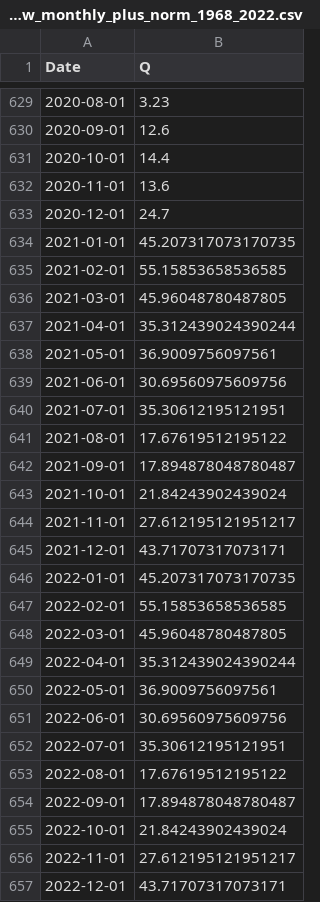
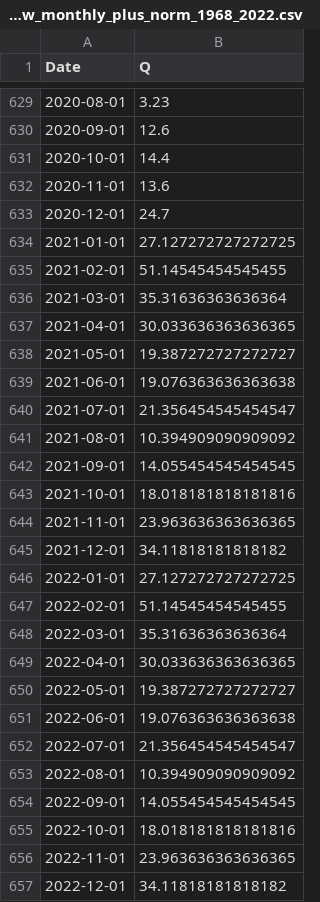
Before and after one commit to hydrosolutions/taqsim, a CSV file: data/Navoi_min_flow_monthly_plus_norm_1968_2022.csv, drawn as a sheet; only a part is shown, gaps mark what is left out.

Commit message:
Add SLURM script for ZRB system simulation and update flow data

```diff
--- a/data/Navoi_min_flow_monthly_plus_norm_1968_2022.csv
+++ b/data/Navoi_min_flow_monthly_plus_norm_1968_2022.csv
@@ -633,25 +633,25 @@ Date,Q
 2020-12-01,24.7
-2021-01-01,45.207317073170735
-2021-02-01,55.15853658536585
-2021-03-01,45.96048780487805
-2021-04-01,35.312439024390244
-2021-05-01,36.9009756097561
-2021-06-01,30.69560975609756
-2021-07-01,35.30612195121951
-2021-08-01,17.67619512195122
-2021-09-01,17.894878048780487
-2021-10-01,21.84243902439024
-2021-11-01,27.612195121951217
-2021-12-01,43.71707317073171
-2022-01-01,45.207317073170735
-2022-02-01,55.15853658536585
-2022-03-01,45.96048780487805
-2022-04-01,35.312439024390244
-2022-05-01,36.9009756097561
-2022-06-01,30.69560975609756
-2022-07-01,35.30612195121951
-2022-08-01,17.67619512195122
-2022-09-01,17.894878048780487
-2022-10-01,21.84243902439024
-2022-11-01,27.612195121951217
-2022-12-01,43.71707317073171
+2021-01-01,27.127272727272725
+2021-02-01,51.14545454545455
+2021-03-01,35.31636363636364
+2021-04-01,30.033636363636365
+2021-05-01,19.387272727272727
+2021-06-01,19.076363636363638
+2021-07-01,21.356454545454547
+2021-08-01,10.394909090909092
+2021-09-01,14.055454545454545
+2021-10-01,18.018181818181816
+2021-11-01,23.963636363636365
+2021-12-01,34.11818181818182
+2022-01-01,27.127272727272725
+2022-02-01,51.14545454545455
+2022-03-01,35.31636363636364
+2022-04-01,30.033636363636365
+2022-05-01,19.387272727272727
+2022-06-01,19.076363636363638
+2022-07-01,21.356454545454547
+2022-08-01,10.394909090909092
+2022-09-01,14.055454545454545
+2022-10-01,18.018181818181816
+2022-11-01,23.963636363636365
+2022-12-01,34.11818181818182
```
Also changed, not shown: 5 other files.
